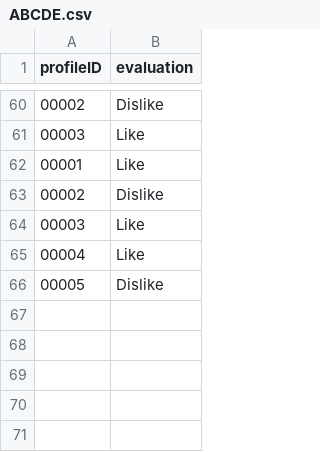
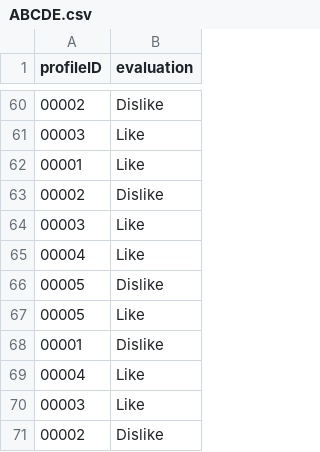
Before and after one commit to Magudn/magudn.github.io, a CSV file: eval_db/ABCDE.csv, drawn as a sheet; only a part is shown, gaps mark what is left out; the diff names each change by its address in the sheet, - before the commit and + after, or states it on an @@ line.

```diff
--- a/eval_db/ABCDE.csv
+++ b/eval_db/ABCDE.csv
+row 67: 00005 | Like
+row 68: 00001 | Dislike
+row 69: 00004 | Like
+row 70: 00003 | Like
+row 71: 00002 | Dislike
```
Also changed, not shown: 3 other files.
